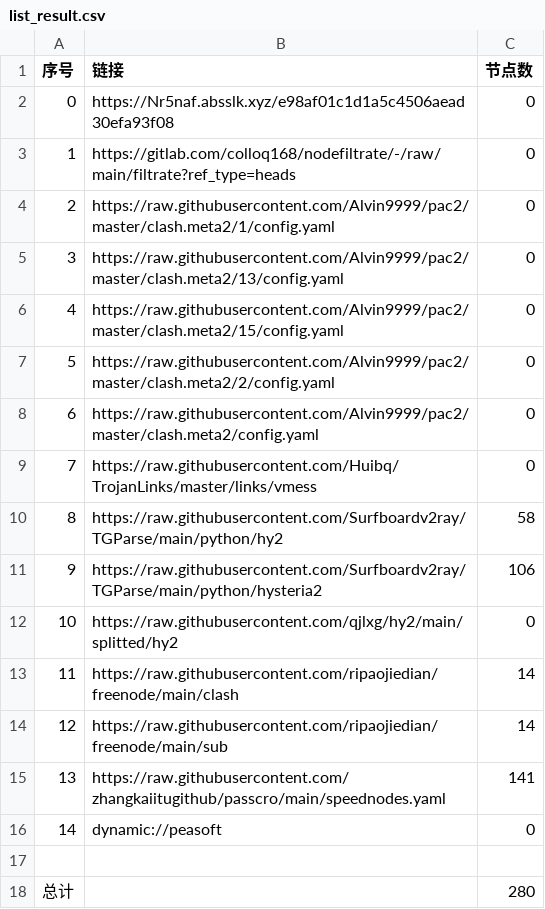
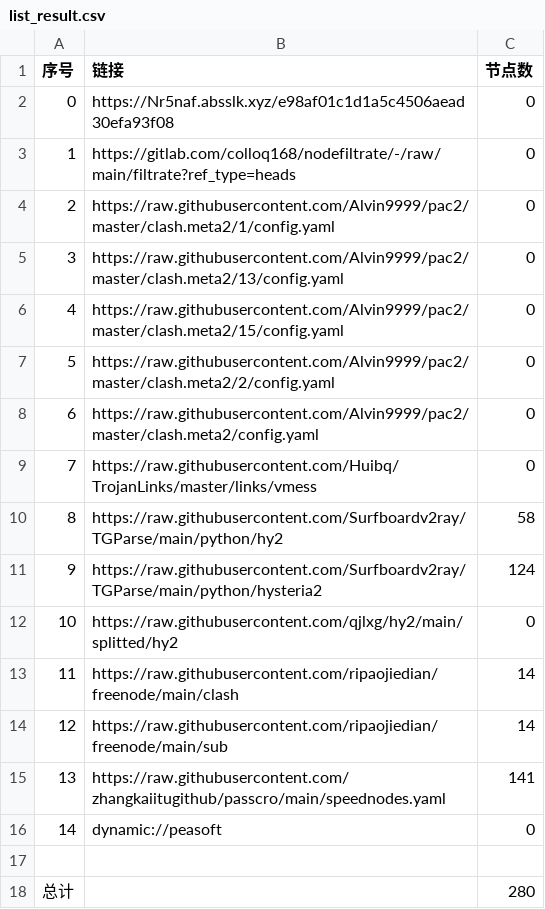
Before and after one commit to hua9898998/mycookie, a CSV file: list_result.csv, drawn as a sheet.

```diff
--- a/list_result.csv
+++ b/list_result.csv
@@ -10,3 +10,3 @@
 8,https://raw.githubusercontent.com/Surfboardv2ray/TGParse/main/python/hy2,58
-9,https://raw.githubusercontent.com/Surfboardv2ray/TGParse/main/python/hysteria2,106
+9,https://raw.githubusercontent.com/Surfboardv2ray/TGParse/main/python/hysteria2,124
 10,https://raw.githubusercontent.com/qjlxg/hy2/main/splitted/hy2,0
```
Also changed, not shown: 8 other files.
